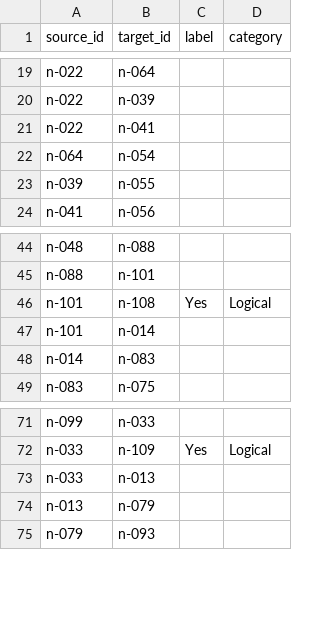
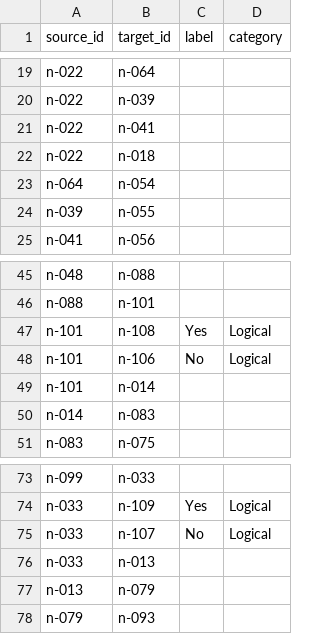
Before and after one commit to iobis/vocab_decision_tree, a CSV file: data/edges.csv, drawn as a sheet; only a part is shown, gaps mark what is left out.

Commit message:
add missing edges remove unneeded node

```diff
--- a/data/edges.csv
+++ b/data/edges.csv
@@ -21,2 +21,3 @@ n-022,n-039,,
 n-022,n-041,,
+n-022,n-018,,
 n-064,n-054,,
@@ -46,2 +47,3 @@ n-088,n-101,,
 n-101,n-108,Yes,Logical
+n-101,n-106,No,Logical
 n-101,n-014,,
@@ -72,2 +74,3 @@ n-099,n-033,,
 n-033,n-109,Yes,Logical
+n-033,n-107,No,Logical
 n-033,n-013,,
```
Also changed, not shown: data/nodes.csv.
